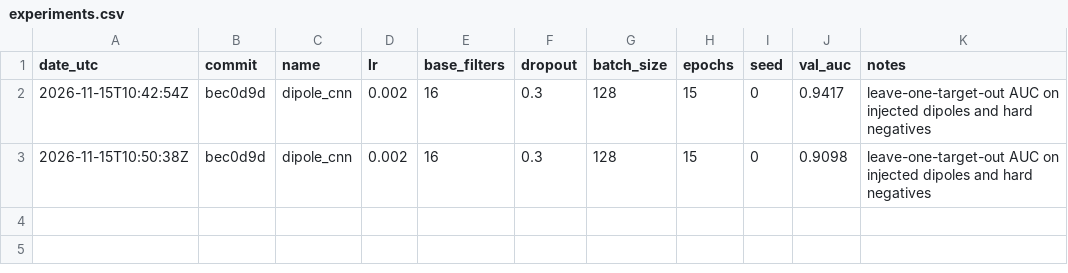
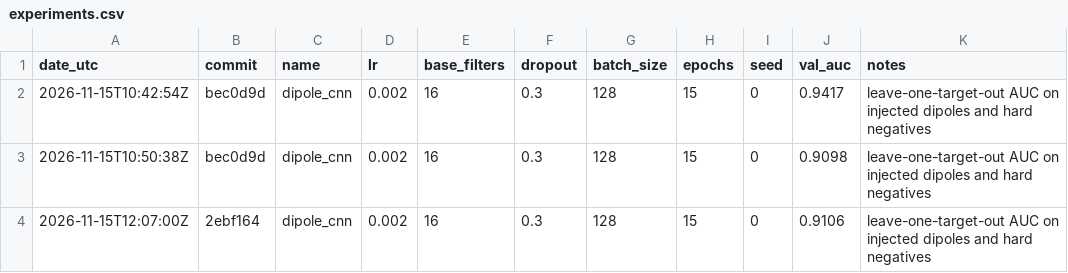
Before and after one commit to Jape07/SERAFIM, a CSV file: training/experiments.csv, drawn as a sheet; the diff names each change by its address in the sheet, - before the commit and + after, or states it on an @@ line.

```diff
--- a/training/experiments.csv
+++ b/training/experiments.csv
+row 4: 2026-11-15T12:07:00Z | 2ebf164 | dipole_cnn | 0.002 | 16 | 0.3 | 128 | 15 | 0 | 0.9106 | leave-one-target-out AUC on injected dipoles and hard negatives
```
Also changed, not shown: 14 other files.
